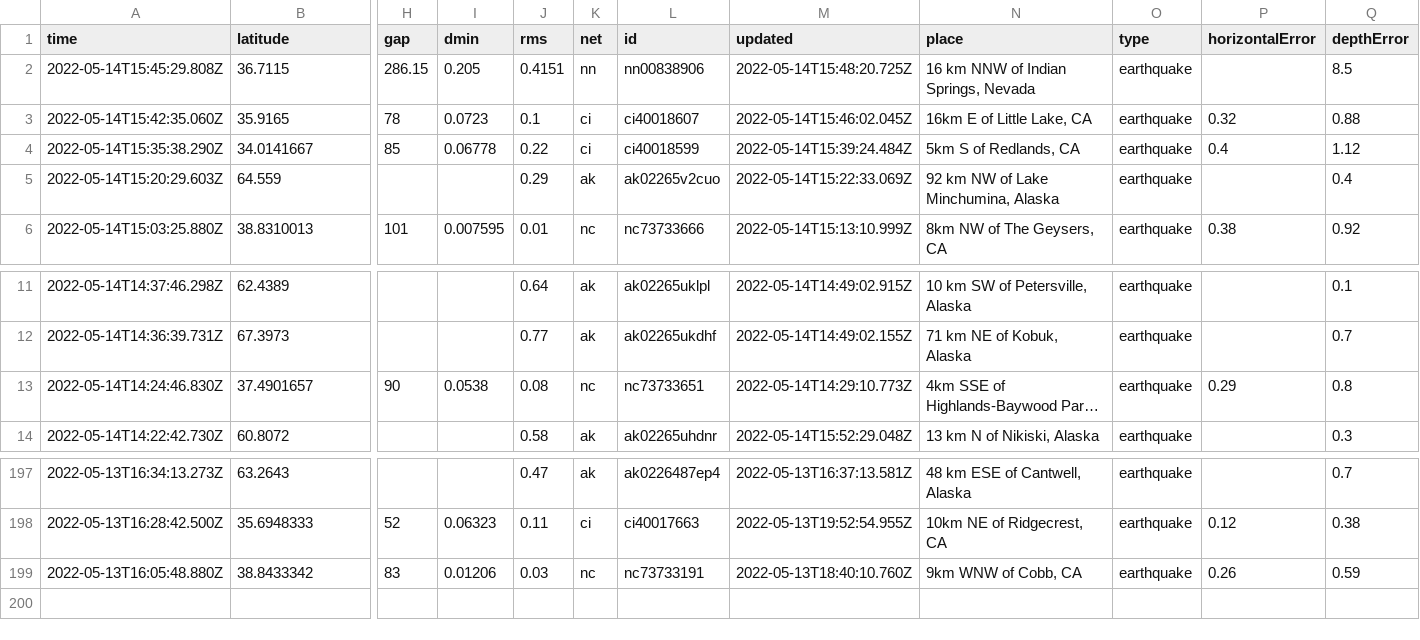
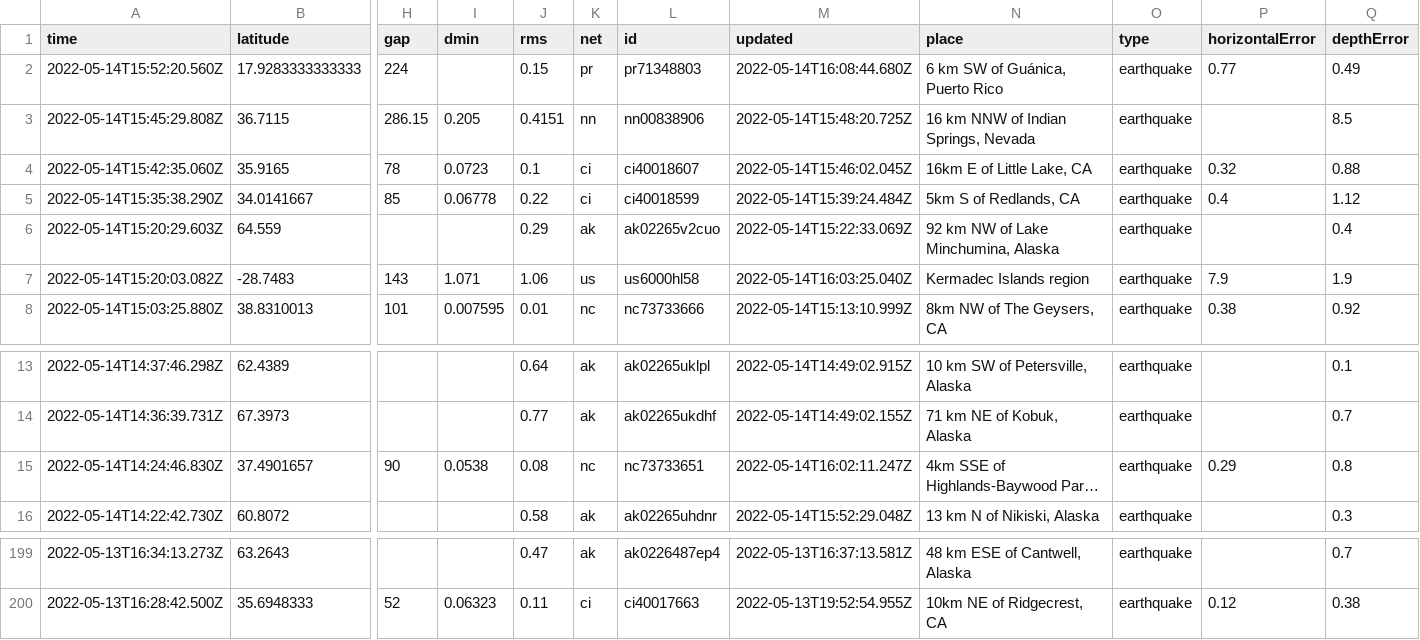
Before and after one commit to kmaepetrin/nicar22-github-actions, a CSV file: usgs_current.csv, drawn as a sheet; only a part is shown, gaps mark what is left out; long unchanged cells end in …; removed rows and columns are numbered as before the commit, all else as after; rows hold the shown columns only; the diff names each change by its address in the sheet, - before the commit and + after, or states it on an @@ line.

```diff
--- a/usgs_current.csv
+++ b/usgs_current.csv
+row 2: 2022-05-14T15:52:20.560Z | 17.9283333333333 | 224 |  | 0.15 | pr | pr71348803 | 2022-05-14T16:08:44.680Z | 6 km SW of Guánica, Puerto Rico | earthquake | 0.77 | 0.49
+row 7: 2022-05-14T15:20:03.082Z | -28.7483 | 143 | 1.071 | 1.06 | us | us6000hl58 | 2022-05-14T16:03:25.040Z | Kermadec Islands region | earthquake | 7.9 | 1.9
-M15 (updated): 2022-05-14T14:29:10.773Z
+M15 (updated): 2022-05-14T16:02:11.247Z
-row 199: 2022-05-13T16:05:48.880Z | 38.8433342 | 83 | 0.01206 | 0.03 | nc | nc73733191 | 2022-05-13T18:40:10.760Z | 9km WNW of Cobb, CA | earthquake | 0.26 | 0.59
```
Also changed, not shown: 1 other file.
